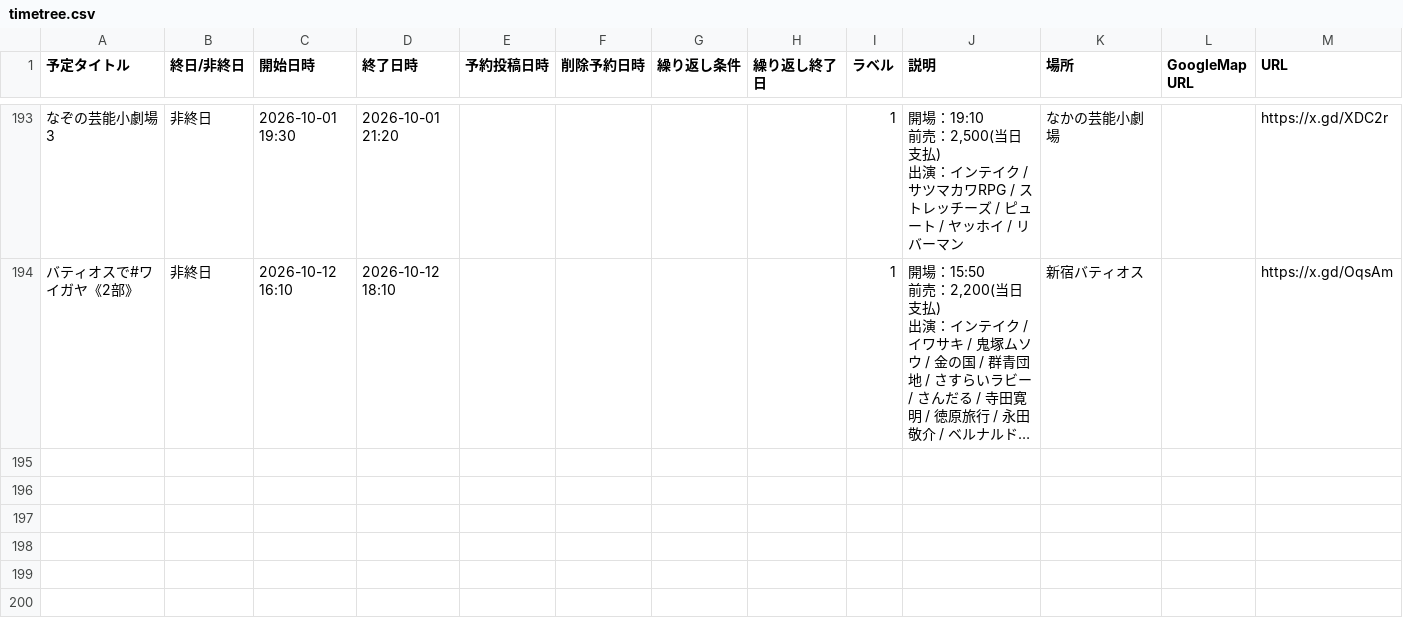
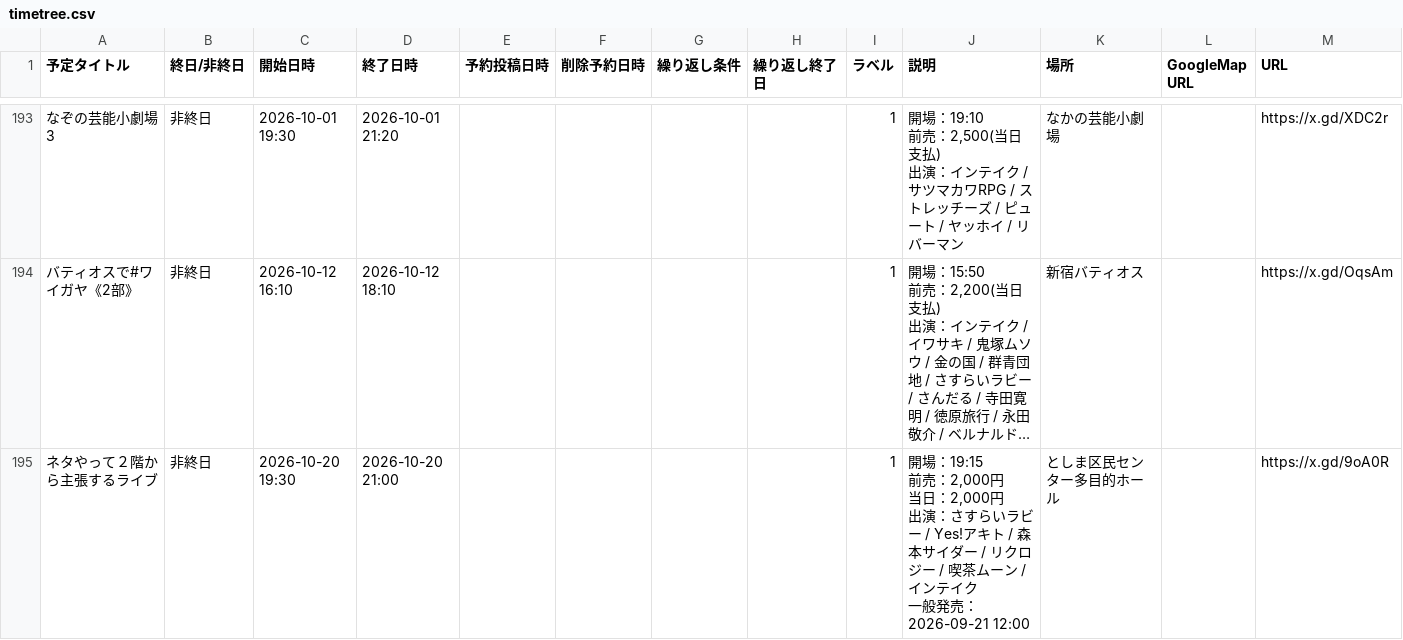
Before and after one commit to unofficial-info/intake_information, a CSV file: arrange/output/timetree.csv, drawn as a sheet; only a part is shown, gaps mark what is left out; long unchanged cells end in …; ↵ is a line break in a cell; the diff names each change by its address in the sheet, - before the commit and + after, or states it on an @@ line.

```diff
--- a/arrange/output/timetree.csv
+++ b/arrange/output/timetree.csv
+row 195: ネタやって２階から主張するライブ | 非終日 | 2026-10-20 19:30 | 2026-10-20 21:00 |  |  |  |  | 1 | 開場：19:15 ↵ 前売：2,000円 ↵ 当日：2,000円 ↵ 出演：さすらいラビー / Yes!アキト / 森本サイダー / リクロジー / 喫茶ムーン / インテイク ↵ 一般発売：2026-09-21 12:00 | としま区民センター多目的ホール |  | https://x.gd/9oA0R
```
Also changed, not shown: arrange/lives.csv, 5 other files.
